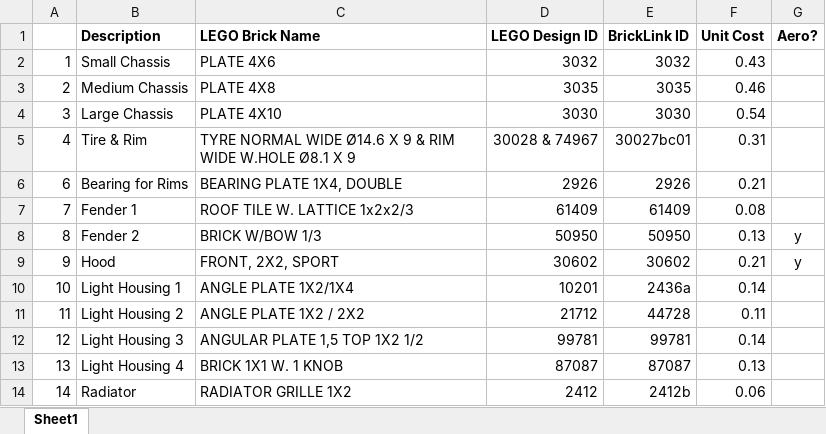
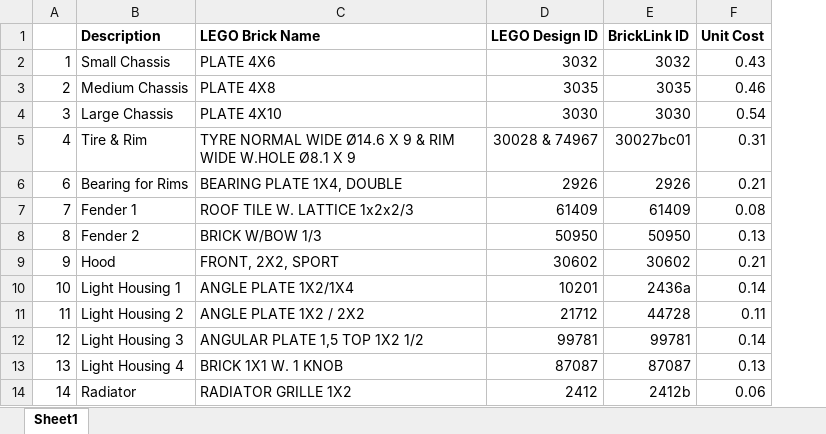
Before and after one commit to james-lepore/LegoDigitalSystemsEngineering, an Excel workbook: PartsList.xlsx, sheet Sheet1, drawn as a sheet; only a part is shown; values as stored, in another font and other column widths than the file's, no borders; the diff names each change by its address in the sheet, - before the commit and + after, or states it on an @@ line.

Commit message:
Update Spreadsheet

```diff
--- a/PartsList.xlsx (sheet Sheet1)
+++ b/PartsList.xlsx (sheet Sheet1)
-column G (Aero?), rows 8-9: y | y
```
Also changed, not shown: 1 other file.
